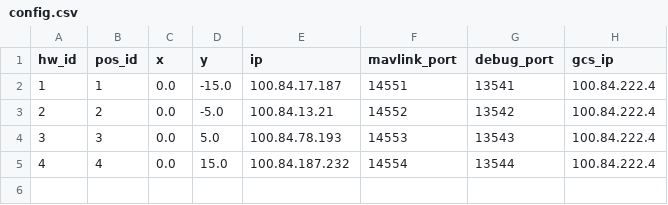
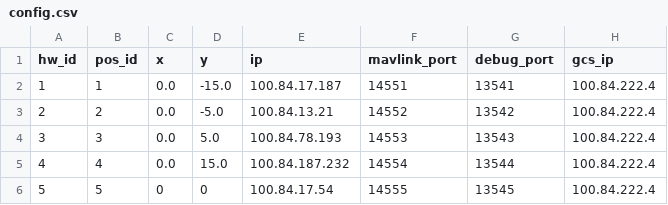
Before and after one commit to alireza787b/mavsdk_drone_show, a CSV file: config.csv, drawn as a sheet; the diff names each change by its address in the sheet, - before the commit and + after, or states it on an @@ line.

Commit message:
Update configuration: 2024-09-21 22:31:51

```diff
--- a/config.csv
+++ b/config.csv
+row 6: 5 | 5 | 0 | 0 | 100.84.17.54 | 14555 | 13545 | 100.84.222.4
```
